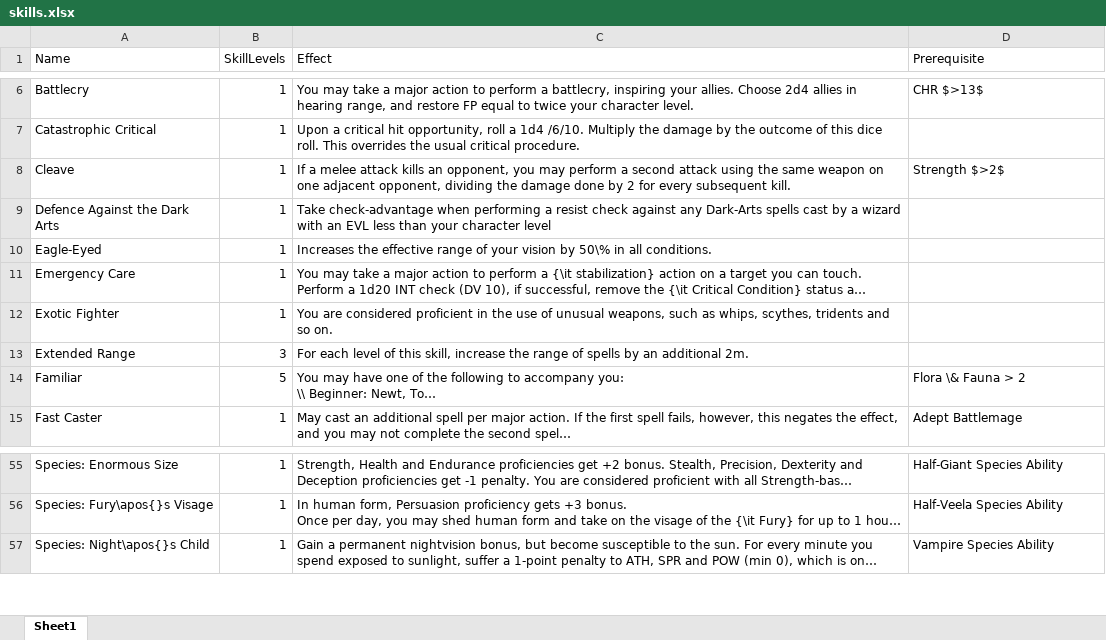
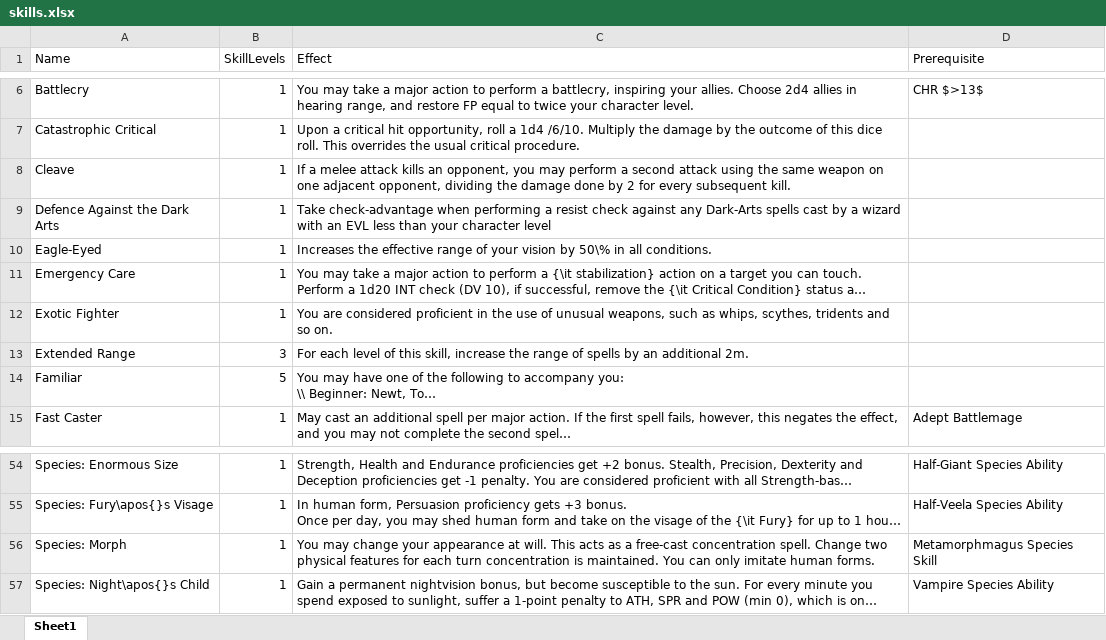
Before and after one commit to DrFraserGovil/HPRPG, an Excel workbook: CoreRulebook/Data/skills.xlsx, sheet Sheet1, drawn as a sheet; only a part is shown, gaps mark what is left out; long unchanged cells end in …; values as stored, in another font and other column widths than the file's, no borders; charts and pictures not drawn; the diff covers the shown part only; the diff names each change by its address in the sheet, - before the commit and + after, or states it on an @@ line.

```diff
--- a/CoreRulebook/Data/skills.xlsx (sheet Sheet1)
+++ b/CoreRulebook/Data/skills.xlsx (sheet Sheet1)
-D8 (Prerequisite): Strength $>2$
+D8 (Prerequisite): (empty)
-D14 (Prerequisite): Flora \& Fauna > 2
+D14 (Prerequisite): (empty)
+row 56: Species: Morph | 1 | You may change your appearance at will. This acts as a free-cast concentration spell. Change two physical features for each turn concentration is maintained. You can only imitate human forms. | Metamorphmagus Species Skill
```
Also changed, not shown: 4 added rows, 1 removed row and 8 edited cells elsewhere in this sheet, charts or pictures, CoreRulebook/Data/Items/weapons.xlsx, CoreRulebook/Data/Spells/AllSpells.xlsx, 11 other files.
